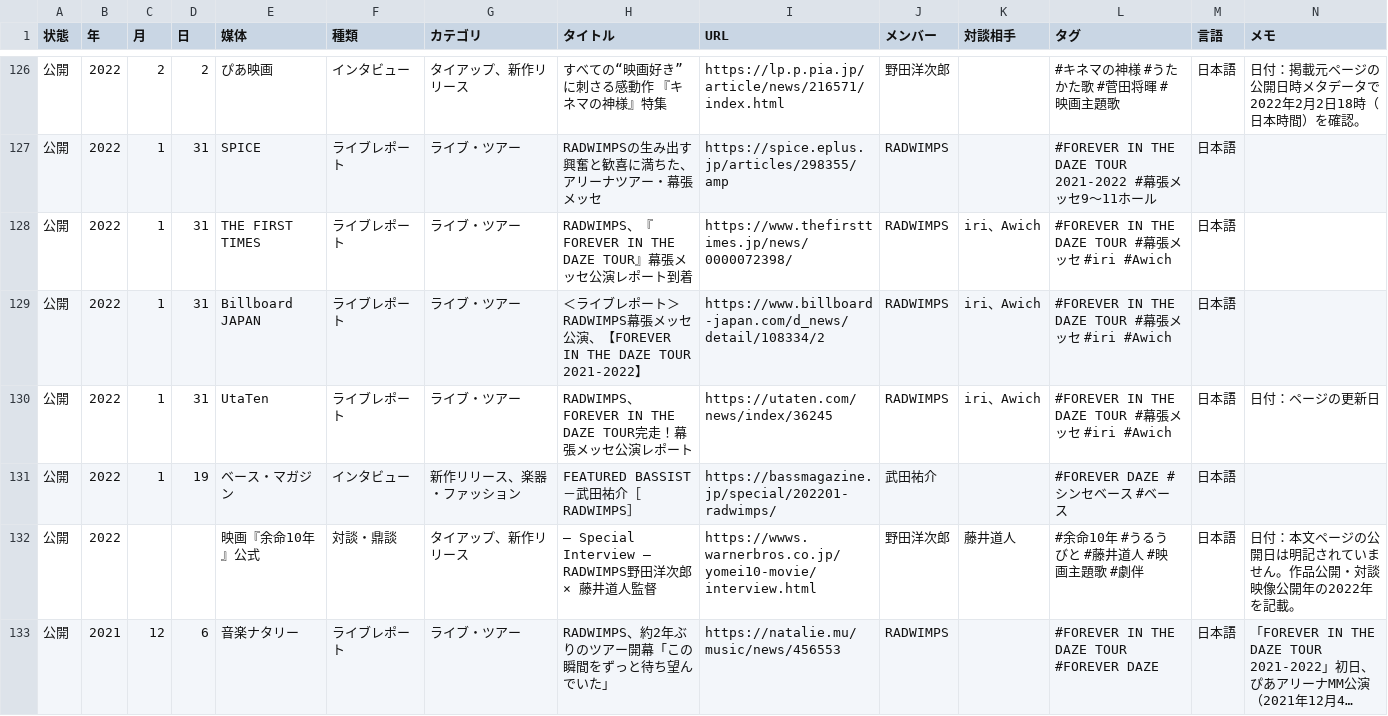
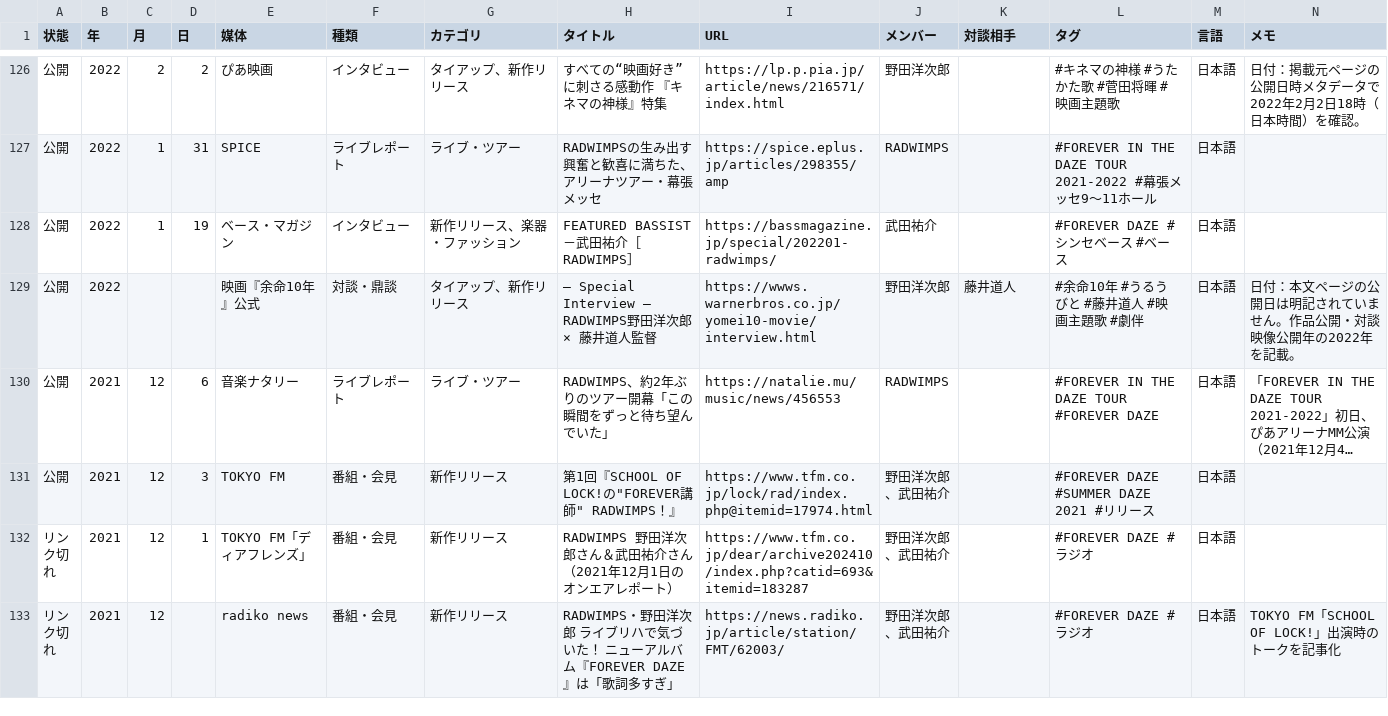
Before and after one commit to radwimps-archive/radwimps-interview-index, a CSV file: data/articles.csv, drawn as a sheet; only a part is shown, gaps mark what is left out; the shorter side is filled out with more unchanged rows; long unchanged cells end in …; rows hold the shown columns only; the diff covers the shown part only; the diff names each change by its address in the sheet, - before the commit and + after, or states it on an @@ line.

```diff
--- a/data/articles.csv
+++ b/data/articles.csv
-row 128: 公開 | 2022 | 1 | 31 | THE FIRST TIMES | ライブレポート | ライブ・ツアー | RADWIMPS、『FOREVER IN THE DAZE TOUR』幕張メッセ公演レポート到着 | https://www.thefirsttimes.jp/news/0000072398/ | RADWIMPS | iri、Awich | #FOREVER IN THE DAZE TOUR #幕張メッセ #iri #Awich | 日本語
-row 129: 公開 | 2022 | 1 | 31 | Billboard JAPAN | ライブレポート | ライブ・ツアー | ＜ライブレポート＞RADWIMPS幕張メッセ公演、【FOREVER IN THE DAZE TOUR 2021-2022】 | https://www.billboard-japan.com/d_news/detail/108334/2 | RADWIMPS | iri、Awich | #FOREVER IN THE DAZE TOUR #幕張メッセ #iri #Awich | 日本語
-row 130: 公開 | 2022 | 1 | 31 | UtaTen | ライブレポート | ライブ・ツアー | RADWIMPS、FOREVER IN THE DAZE TOUR完走！幕張メッセ公演レポート | https://utaten.com/news/index/36245 | RADWIMPS | iri、Awich | #FOREVER IN THE DAZE TOUR #幕張メッセ #iri #Awich | 日本語 | 日付：ページの更新日
```
Also changed, not shown: 3 removed rows elsewhere in this file.
